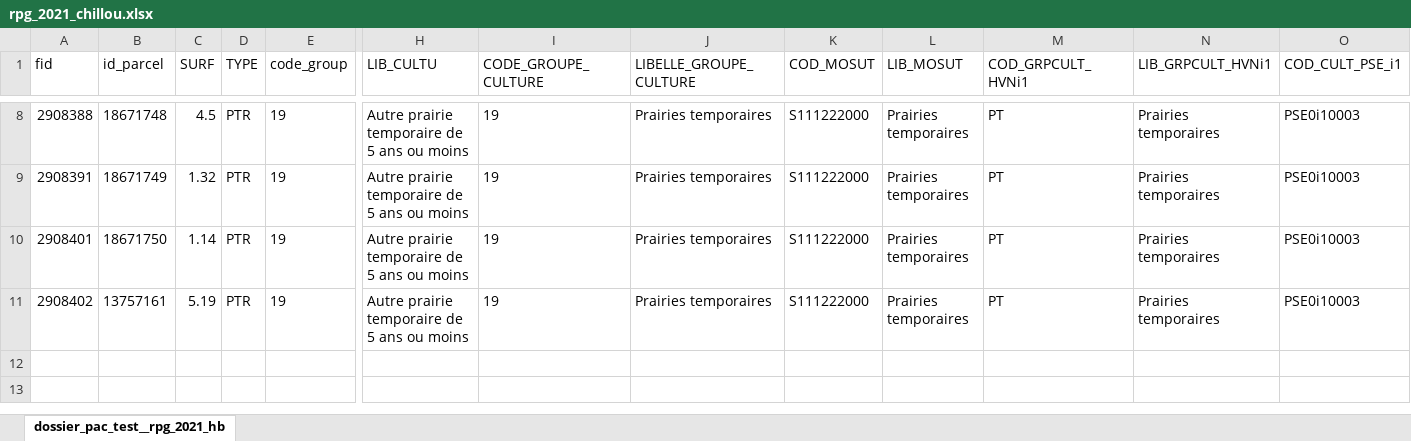
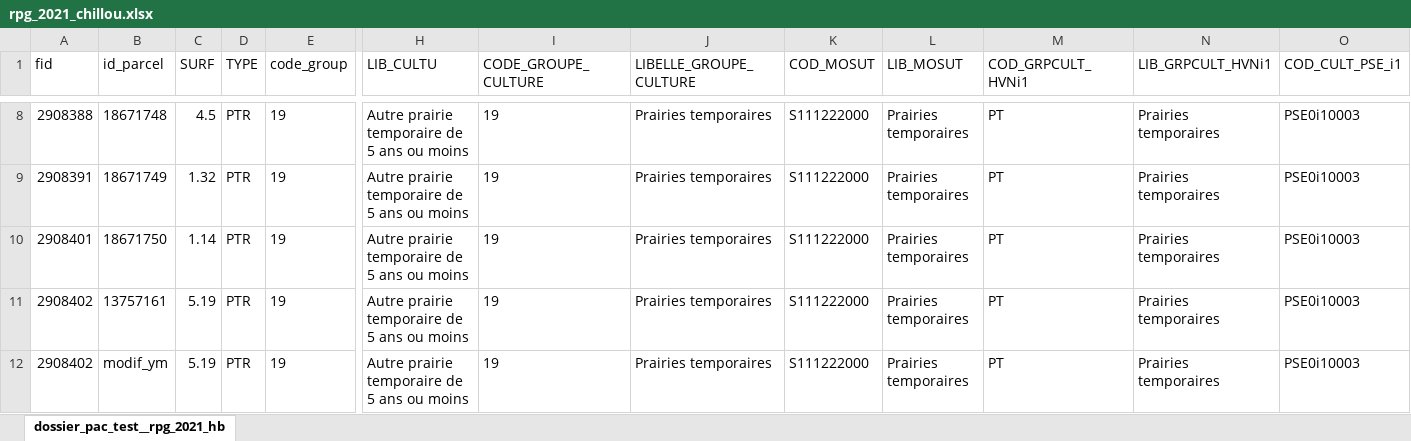
Before and after one commit to auchsolagro/sol_git_1, an Excel workbook: xls/rpg_2021_chillou.xlsx, sheet dossier_pac_test__rpg_2021_hb, drawn as a sheet; only a part is shown, gaps mark what is left out; values as stored, in another font and other column widths than the file's, no borders; rows hold the shown columns only; the diff names each change by its address in the sheet, - before the commit and + after, or states it on an @@ line.

Commit message:
un commit

```diff
--- a/xls/rpg_2021_chillou.xlsx (sheet dossier_pac_test__rpg_2021_hb)
+++ b/xls/rpg_2021_chillou.xlsx (sheet dossier_pac_test__rpg_2021_hb)
+row 12: 2908402 | modif_ym | 5.19 | PTR | 19 | Autre prairie temporaire de 5 ans ou moins | 19 | Prairies temporaires | S111222000 | Prairies temporaires | PT | Prairies temporaires | PSE0i10003
```
